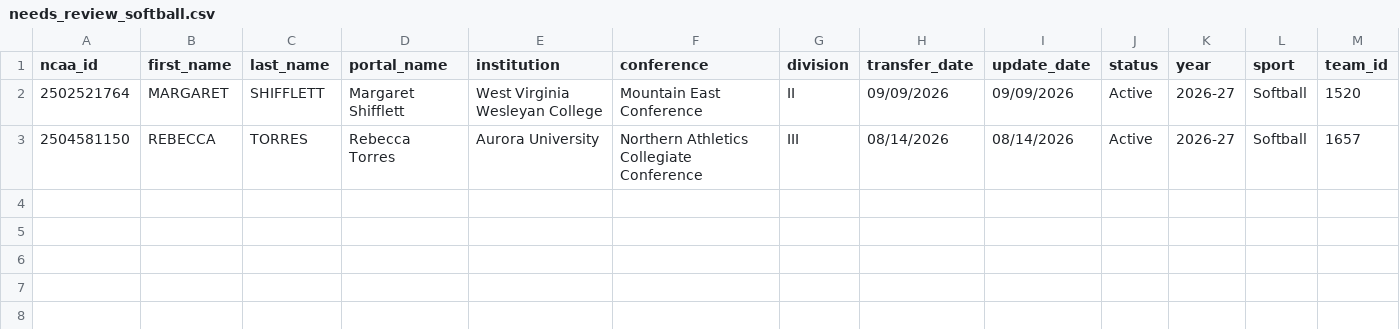
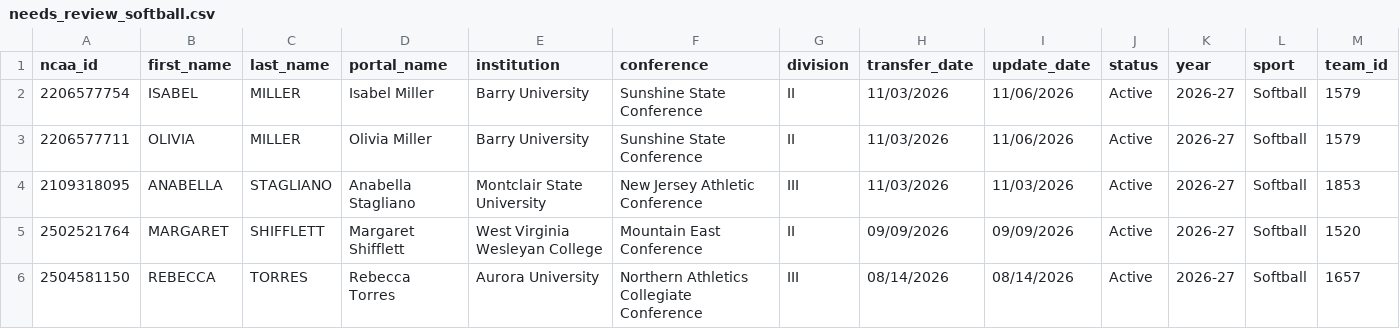
Before and after one commit to JasonR64A/chart-builder, a CSV file: data/portal/needs_review_softball.csv, drawn as a sheet; only a part is shown; rows hold the shown columns only; the diff names each change by its address in the sheet, - before the commit and + after, or states it on an @@ line.

```diff
--- a/data/portal/needs_review_softball.csv
+++ b/data/portal/needs_review_softball.csv
+row 2: 2206577754 | ISABEL | MILLER | Isabel Miller | Barry University | Sunshine State Conference | II | 11/03/2026 | 11/06/2026 | Active | 2026-27 | Softball | 1579
+row 3: 2206577711 | OLIVIA | MILLER | Olivia Miller | Barry University | Sunshine State Conference | II | 11/03/2026 | 11/06/2026 | Active | 2026-27 | Softball | 1579
+row 4: 2109318095 | ANABELLA | STAGLIANO | Anabella Stagliano | Montclair State University | New Jersey Athletic Conference | III | 11/03/2026 | 11/03/2026 | Active | 2026-27 | Softball | 1853
```
Also changed, not shown: data/portal/unmatched_softball.csv, data/portal_rank_team.csv, 11 other files.
